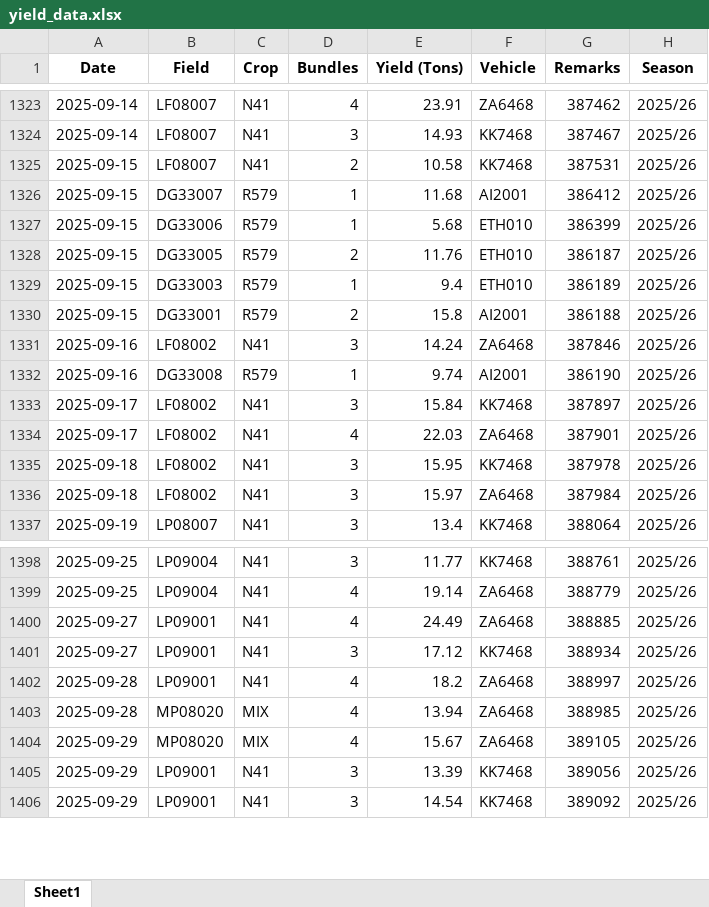
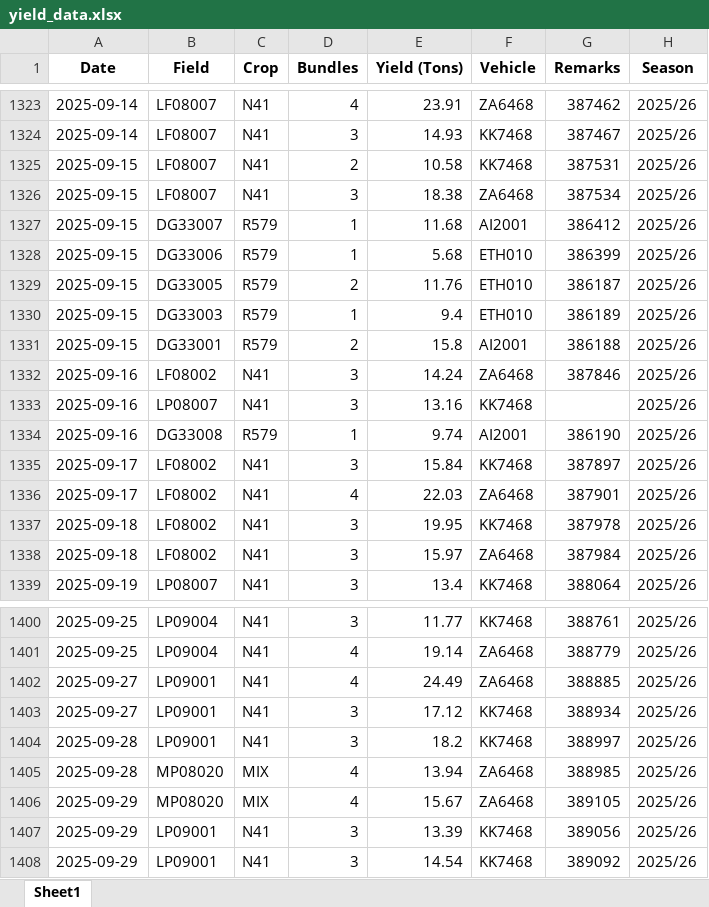
Before and after one commit to psibale/farm-management-system, an Excel workbook: data/yield_data.xlsx, sheet Sheet1, drawn as a sheet; only a part is shown, gaps mark what is left out; values as stored, in another font and other column widths than the file's, no borders; addresses are those after the commit; the diff covers the shown part only; the diff names each change by its address in the sheet, - before the commit and + after, or states it on an @@ line.

```diff
--- a/data/yield_data.xlsx (sheet Sheet1)
+++ b/data/yield_data.xlsx (sheet Sheet1)
+row 1326: 2025-09-15 | LF08007 | N41 | 3 | 18.38 | ZA6468 | 387534 | 2025/26
+row 1333: 2025-09-16 | LP08007 | N41 | 3 | 13.16 | KK7468 |  | 2025/26
-E1337 (Yield (Tons)): 15.95
+E1337 (Yield (Tons)): 19.95
-D1404 (Bundles): 4
+D1404 (Bundles): 3
-F1404 (Vehicle): ZA6468
+F1404 (Vehicle): KK7468
```
Also changed, not shown: 35 added rows, 1 edited cell and cell formats elsewhere in this sheet, 3 other files.
